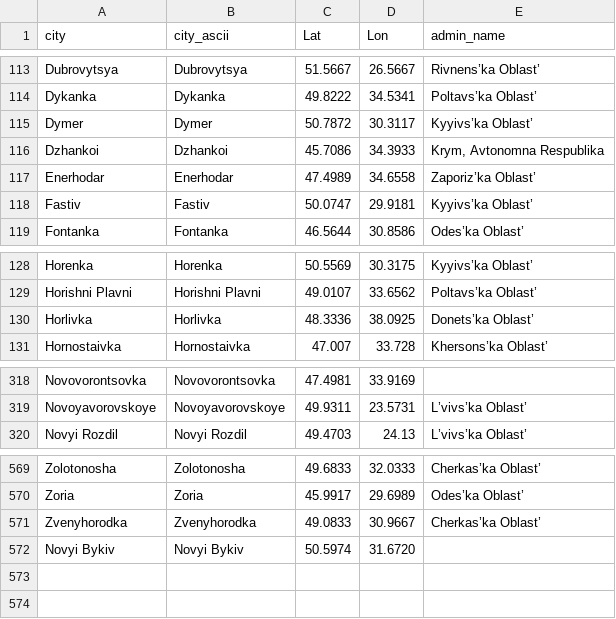
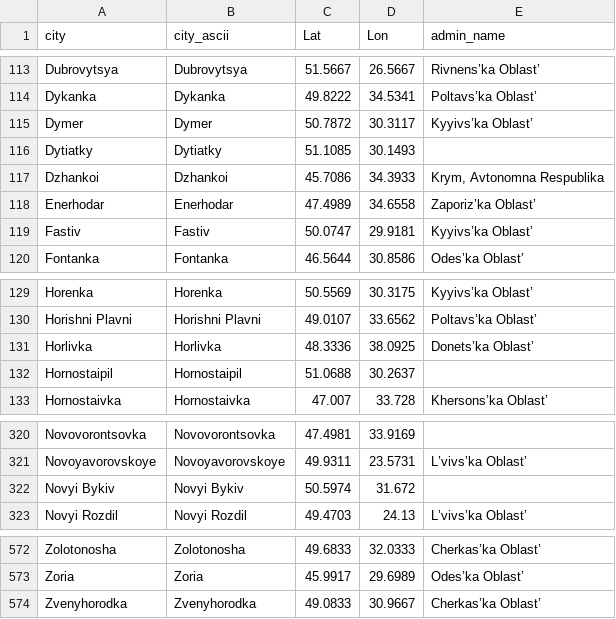
Before and after one commit to vi-enne/controlCitiesUkraine, a CSV file: ukraineCities.csv, drawn as a sheet; only a part is shown, gaps mark what is left out; removed rows and columns are numbered as before the commit, all else as after; the diff names each change by its address in the sheet, - before the commit and + after, or states it on an @@ line.

Commit message:
Update ukraineCities.csv

```diff
--- a/ukraineCities.csv
+++ b/ukraineCities.csv
+row 116: Dytiatky | Dytiatky | 51.1085 | 30.1493
+row 132: Hornostaipil | Hornostaipil | 51.0688 | 30.2637
+row 322: Novyi Bykiv | Novyi Bykiv | 50.5974 | 31.672
-row 572: Novyi Bykiv | Novyi Bykiv | 50.5974 | 31.6720
```
